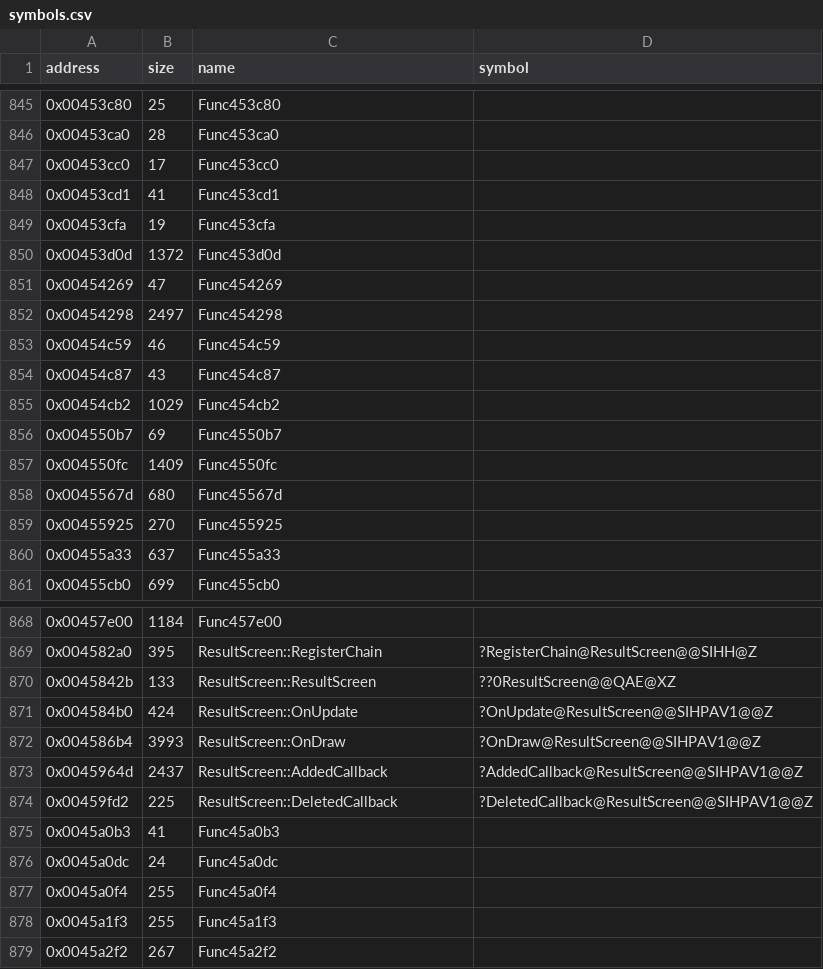
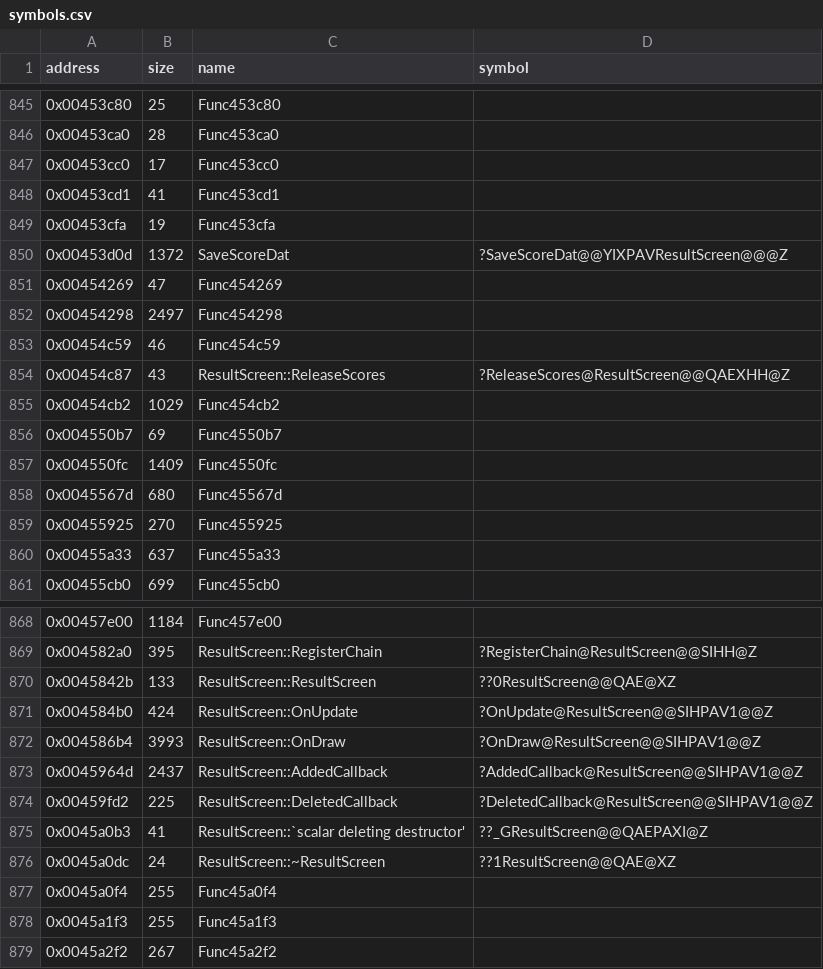
Before and after one commit to Cirno-Labs/th08, a CSV file: config/symbols.csv, drawn as a sheet; only a part is shown, gaps mark what is left out.

Commit message:
Decompile ResultScreen::DeletedCallback (0x459fd2)
With the inline ResultScreen destructor (0x45a0dc) and the scalar
deleting destructor (0x45a0b3) its delete calls.

```diff
--- a/config/symbols.csv
+++ b/config/symbols.csv
@@ -849,3 +849,3 @@ address,size,name,symbol
 0x00453cfa,19,Func453cfa,
-0x00453d0d,1372,Func453d0d,
+0x00453d0d,1372,SaveScoreDat,?SaveScoreDat@@YIXPAVResultScreen@@@Z
 0x00454269,47,Func454269,
@@ -853,3 +853,3 @@ address,size,name,symbol
 0x00454c59,46,Func454c59,
-0x00454c87,43,Func454c87,
+0x00454c87,43,ResultScreen::ReleaseScores,?ReleaseScores@ResultScreen@@QAEXHH@Z
 0x00454cb2,1029,Func454cb2,
@@ -874,4 +874,4 @@ address,size,name,symbol
 0x00459fd2,225,ResultScreen::DeletedCallback,?DeletedCallback@ResultScreen@@SIHPAV1@@Z
-0x0045a0b3,41,Func45a0b3,
-0x0045a0dc,24,Func45a0dc,
+0x0045a0b3,41,ResultScreen::`scalar deleting destructor',??_GResultScreen@@QAEPAXI@Z
+0x0045a0dc,24,ResultScreen::~ResultScreen,??1ResultScreen@@QAE@XZ
 0x0045a0f4,255,Func45a0f4,
```
Also changed, not shown: 4 other files.
